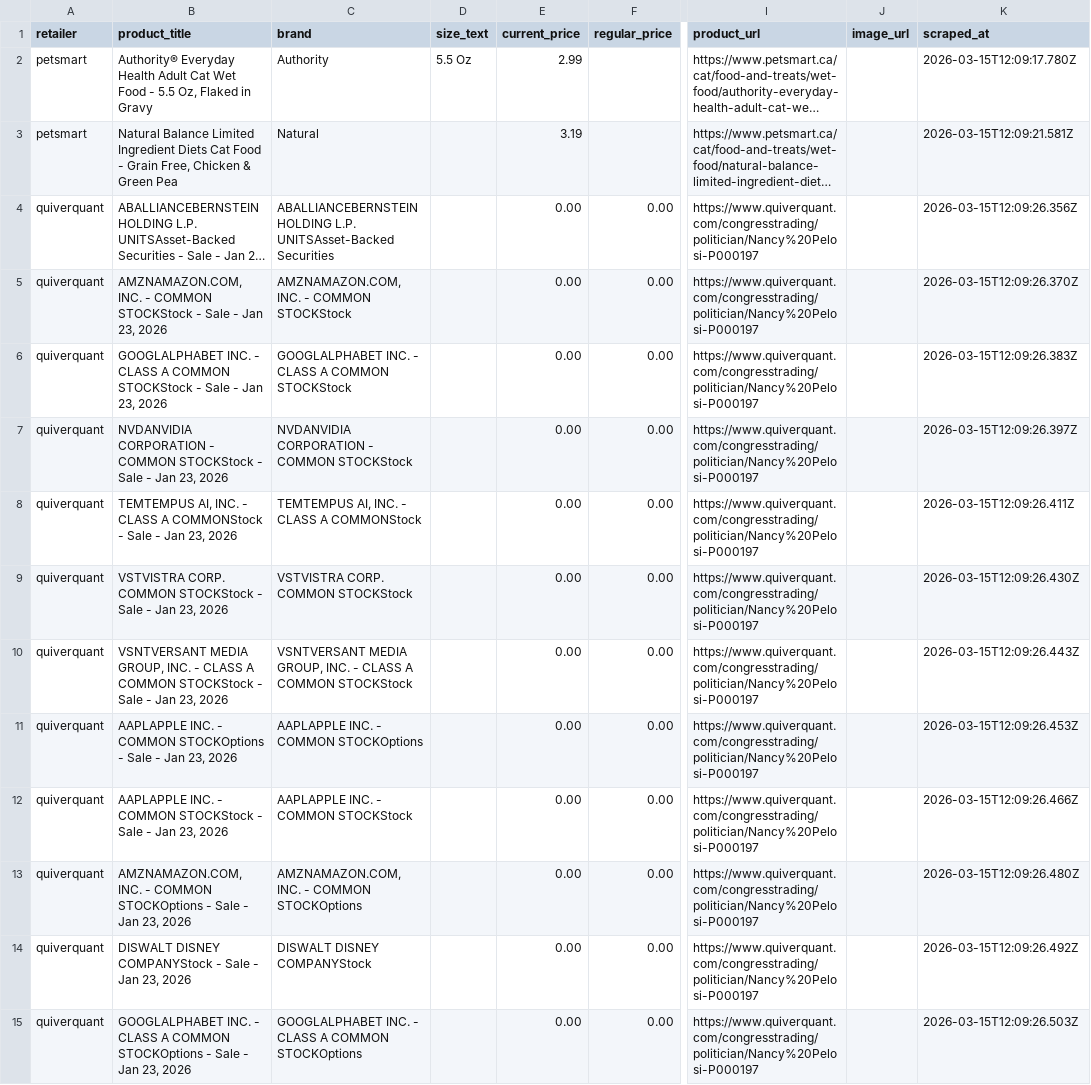
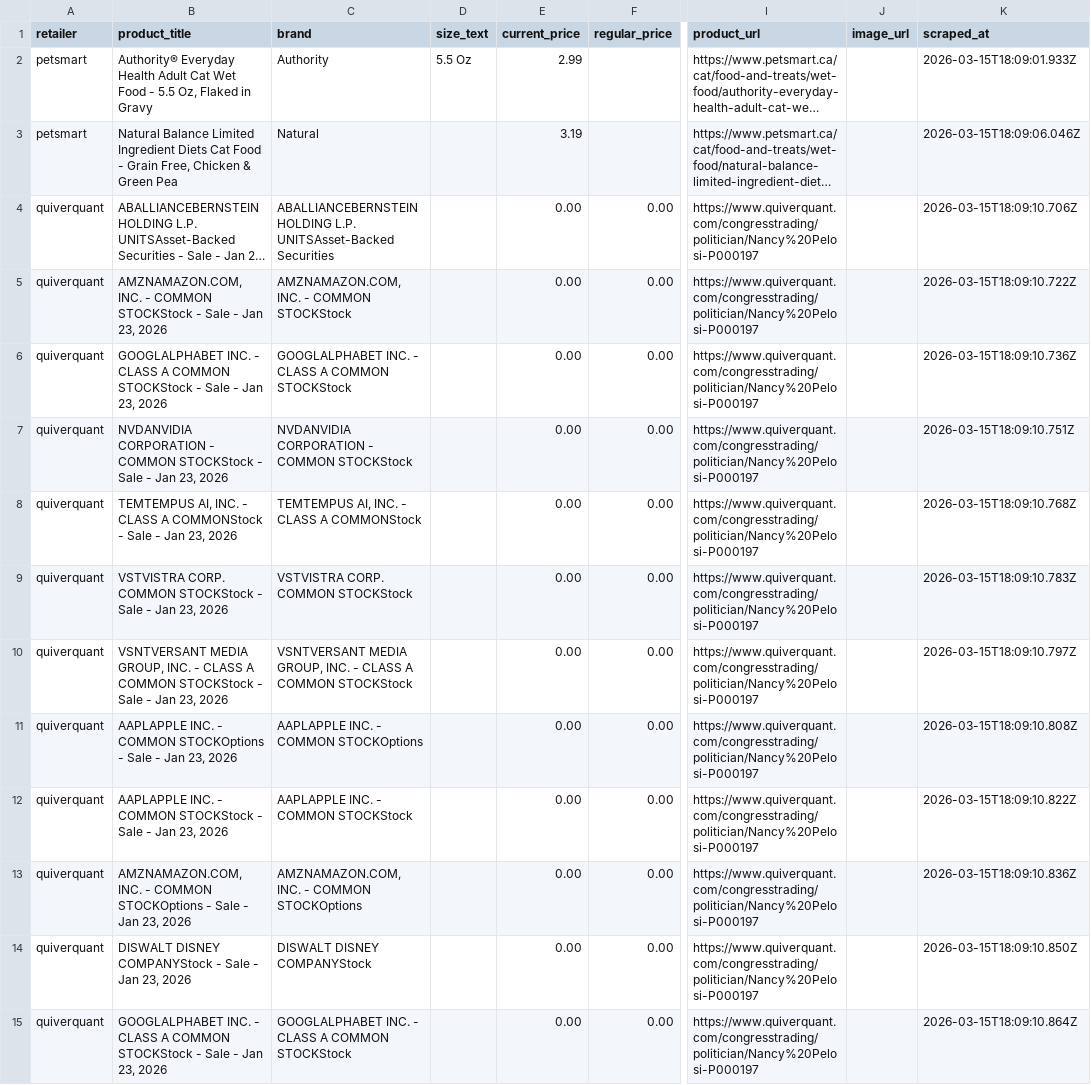
Before and after one commit to liyone/PriceWatch, a CSV file: data/deals_20260315.csv, drawn as a sheet; only a part is shown, gaps mark what is left out; long unchanged cells end in …; the diff covers the shown part only; the diff names each change by its address in the sheet, - before the commit and + after, or states it on an @@ line.

```diff
--- a/data/deals_20260315.csv
+++ b/data/deals_20260315.csv
-K2 (scraped_at): 2026-03-15T12:09:17.780Z
+K2 (scraped_at): 2026-03-15T18:09:01.933Z
-K3 (scraped_at): 2026-03-15T12:09:21.581Z
+K3 (scraped_at): 2026-03-15T18:09:06.046Z
-K4 (scraped_at): 2026-03-15T12:09:26.356Z
+K4 (scraped_at): 2026-03-15T18:09:10.706Z
-K5 (scraped_at): 2026-03-15T12:09:26.370Z
+K5 (scraped_at): 2026-03-15T18:09:10.722Z
-K6 (scraped_at): 2026-03-15T12:09:26.383Z
+K6 (scraped_at): 2026-03-15T18:09:10.736Z
-K7 (scraped_at): 2026-03-15T12:09:26.397Z
+K7 (scraped_at): 2026-03-15T18:09:10.751Z
-K8 (scraped_at): 2026-03-15T12:09:26.411Z
+K8 (scraped_at): 2026-03-15T18:09:10.768Z
-K9 (scraped_at): 2026-03-15T12:09:26.430Z
+K9 (scraped_at): 2026-03-15T18:09:10.783Z
-K10 (scraped_at): 2026-03-15T12:09:26.443Z
+K10 (scraped_at): 2026-03-15T18:09:10.797Z
-K11 (scraped_at): 2026-03-15T12:09:26.453Z
+K11 (scraped_at): 2026-03-15T18:09:10.808Z
-K12 (scraped_at): 2026-03-15T12:09:26.466Z
+K12 (scraped_at): 2026-03-15T18:09:10.822Z
-K13 (scraped_at): 2026-03-15T12:09:26.480Z
+K13 (scraped_at): 2026-03-15T18:09:10.836Z
-K14 (scraped_at): 2026-03-15T12:09:26.492Z
+K14 (scraped_at): 2026-03-15T18:09:10.850Z
-B15 (product_title): …A COMMON STOCKOptions - Sale…
+B15 (product_title): …A COMMON STOCKStock - Sale…
-C15 (brand): …A COMMON STOCKOptions
+C15 (brand): …A COMMON STOCKStock
-K15 (scraped_at): 2026-03-15T12:09:26.503Z
+K15 (scraped_at): 2026-03-15T18:09:10.864Z
```
Also changed, not shown: 170 edited cells elsewhere in this file.
